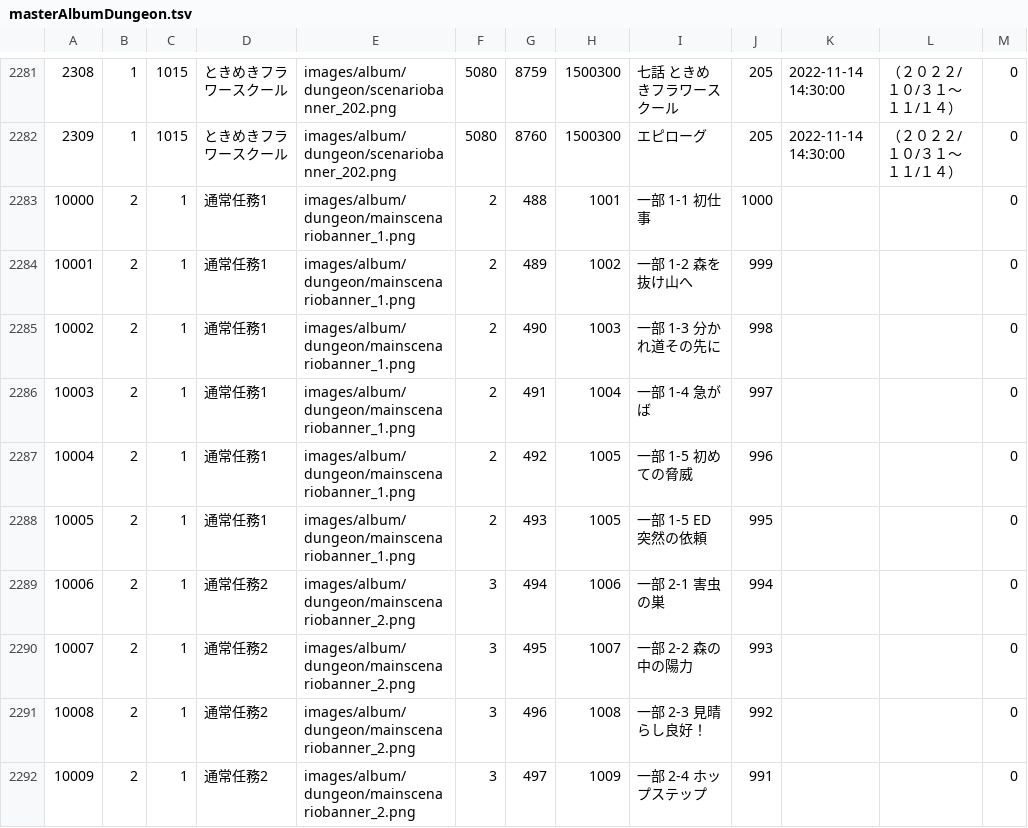
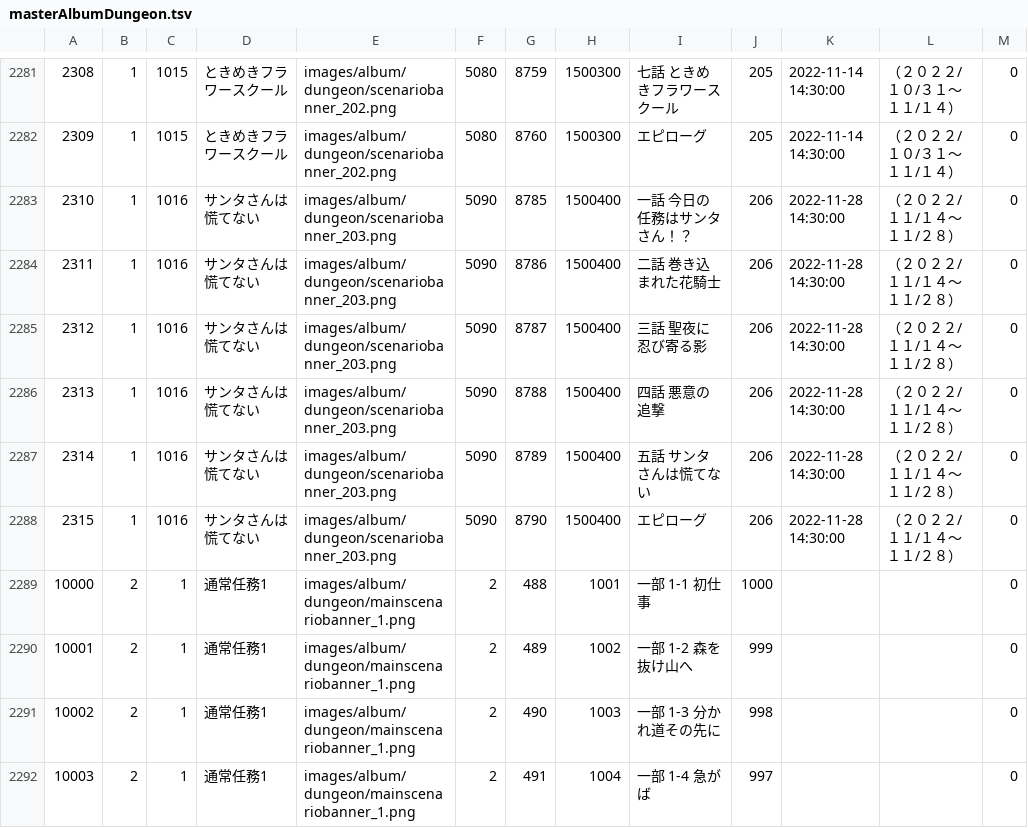
Before and after one commit to game4353/fkg_data, a TSV file: master/masterAlbumDungeon.tsv, drawn as a sheet; only a part is shown, gaps mark what is left out; the shorter side is filled out with more unchanged rows.

```diff
--- a/master/masterAlbumDungeon.tsv
+++ b/master/masterAlbumDungeon.tsv
@@ -2282,2 +2282,8 @@
 2309	1	1015	ときめきフラワースクール	images/album/dungeon/scenariobanner_202.png	5080	8760	1500300	エピローグ	205	"2022-11-14 14:30:00"	（２０２２/１０/３１～１１/１４）	0	
+2310	1	1016	サンタさんは慌てない	images/album/dungeon/scenariobanner_203.png	5090	8785	1500400	一話　今日の任務はサンタさん！？	206	"2022-11-28 14:30:00"	（２０２２/１１/１４～１１/２８）	0	
+2311	1	1016	サンタさんは慌てない	images/album/dungeon/scenariobanner_203.png	5090	8786	1500400	二話　巻き込まれた花騎士	206	"2022-11-28 14:30:00"	（２０２２/１１/１４～１１/２８）	0	
+2312	1	1016	サンタさんは慌てない	images/album/dungeon/scenariobanner_203.png	5090	8787	1500400	三話　聖夜に忍び寄る影	206	"2022-11-28 14:30:00"	（２０２２/１１/１４～１１/２８）	0	
+2313	1	1016	サンタさんは慌てない	images/album/dungeon/scenariobanner_203.png	5090	8788	1500400	四話　悪意の追撃	206	"2022-11-28 14:30:00"	（２０２２/１１/１４～１１/２８）	0	
+2314	1	1016	サンタさんは慌てない	images/album/dungeon/scenariobanner_203.png	5090	8789	1500400	五話　サンタさんは慌てない	206	"2022-11-28 14:30:00"	（２０２２/１１/１４～１１/２８）	0	
+2315	1	1016	サンタさんは慌てない	images/album/dungeon/scenariobanner_203.png	5090	8790	1500400	エピローグ	206	"2022-11-28 14:30:00"	（２０２２/１１/１４～１１/２８）	0	
 10000	2	1	通常任務1	images/album/dungeon/mainscenariobanner_1.png	2	488	1001	"一部 1-1 初仕事"	1000			0	
```
Also changed, not shown: master/masterCharacterBook.tsv, master/masterCharacterLeaderSkill.tsv, 49 other files.
